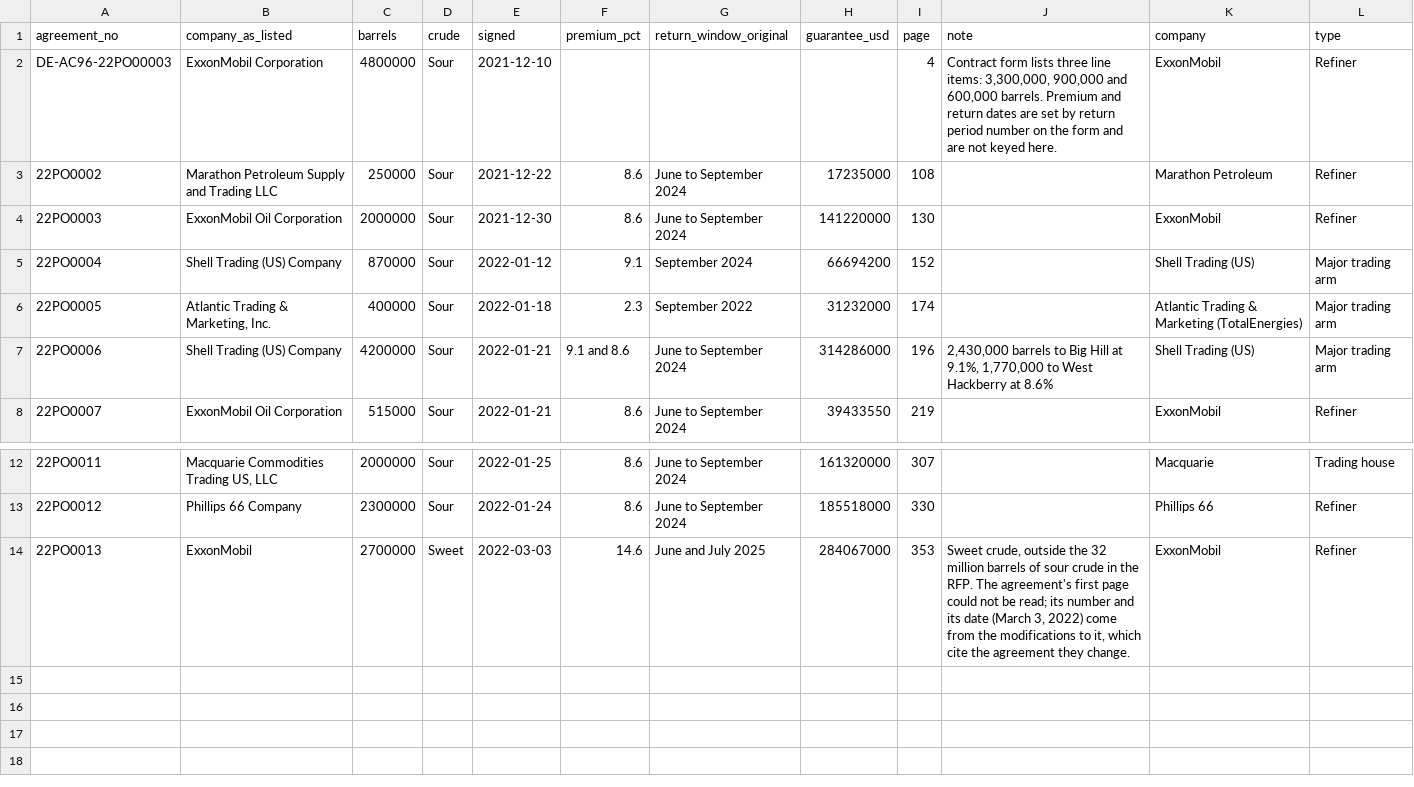
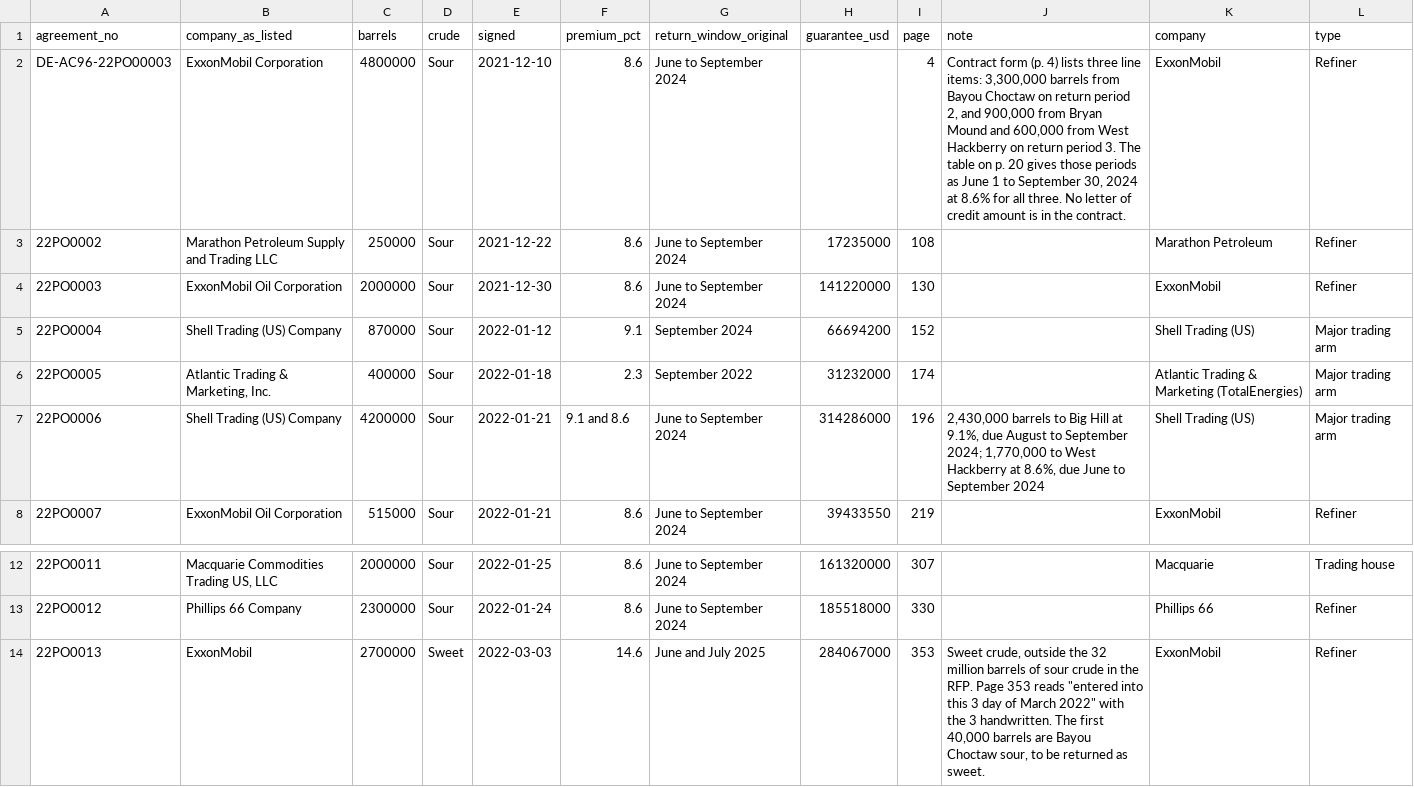
Before and after one commit to Data4ThePeople/spr-exchange, a CSV file: data/processed/spr_2021_22_exchange.csv, drawn as a sheet; only a part is shown, gaps mark what is left out.

```diff
--- a/data/processed/spr_2021_22_exchange.csv
+++ b/data/processed/spr_2021_22_exchange.csv
@@ -1,3 +1,3 @@
 agreement_no,company_as_listed,barrels,crude,signed,premium_pct,return_window_original,guarantee_usd,page,note,company,type
-DE-AC96-22PO00003,ExxonMobil Corporation,4800000,Sour,2021-12-10,,,,4,"Contract form lists three line items: 3,300,000, 900,000 and 600,000 barrels. Premium and return dates are set by return period number on the form and are not keyed here.",ExxonMobil,Refiner
+DE-AC96-22PO00003,ExxonMobil Corporation,4800000,Sour,2021-12-10,8.6,June to September 2024,,4,"Contract form (p. 4) lists three line items: 3,300,000 barrels from Bayou Choctaw on return period 2, and 900,000 from Bryan Mound and 600,000 from West Hackberry on return period 3. The table on p. 20 gives those periods as June 1 to September 30, 2024 at 8.6% for all three. No letter of credit amount is in the contract.",ExxonMobil,Refiner
 22PO0002,Marathon Petroleum Supply and Trading LLC,250000,Sour,2021-12-22,8.6,June to September 2024,17235000,108,,Marathon Petroleum,Refiner
@@ -6,3 +6,3 @@ DE-AC96-22PO00003,ExxonMobil Corporation,4800000,Sour,2021-12-10,,,,4,"Contract
 22PO0005,"Atlantic Trading & Marketing, Inc.",400000,Sour,2022-01-18,2.3,September 2022,31232000,174,,Atlantic Trading & Marketing (TotalEnergies),Major trading arm
-22PO0006,Shell Trading (US) Company,4200000,Sour,2022-01-21,9.1 and 8.6,June to September 2024,314286000,196,"2,430,000 barrels to Big Hill at 9.1%, 1,770,000 to West Hackberry at 8.6%",Shell Trading (US),Major trading arm
+22PO0006,Shell Trading (US) Company,4200000,Sour,2022-01-21,9.1 and 8.6,June to September 2024,314286000,196,"2,430,000 barrels to Big Hill at 9.1%, due August to September 2024; 1,770,000 to West Hackberry at 8.6%, due June to September 2024",Shell Trading (US),Major trading arm
 22PO0007,ExxonMobil Oil Corporation,515000,Sour,2022-01-21,8.6,June to September 2024,39433550,219,,ExxonMobil,Refiner
@@ -13,2 +13,2 @@ DE-AC96-22PO00003,ExxonMobil Corporation,4800000,Sour,2021-12-10,,,,4,"Contract
 22PO0012,Phillips 66 Company,2300000,Sour,2022-01-24,8.6,June to September 2024,185518000,330,,Phillips 66,Refiner
-22PO0013,ExxonMobil,2700000,Sweet,2022-03-03,14.6,June and July 2025,284067000,353,"Sweet crude, outside the 32 million barrels of sour crude in the RFP. The agreement's first page could not be read; its number and its date (March 3, 2022) come from the modifications to it, which cite the agreement they change.",ExxonMobil,Refiner
+22PO0013,ExxonMobil,2700000,Sweet,2022-03-03,14.6,June and July 2025,284067000,353,"Sweet crude, outside the 32 million barrels of sour crude in the RFP. Page 353 reads ""entered into this 3 day of March 2022"" with the 3 handwritten. The first 40,000 barrels are Bayou Choctaw sour, to be returned as sweet.",ExxonMobil,Refiner
```
Also changed, not shown: data/processed/round_uptake_2026.csv, data/processed/spr_2021_22_exchange_mods.csv, 11 other files.
